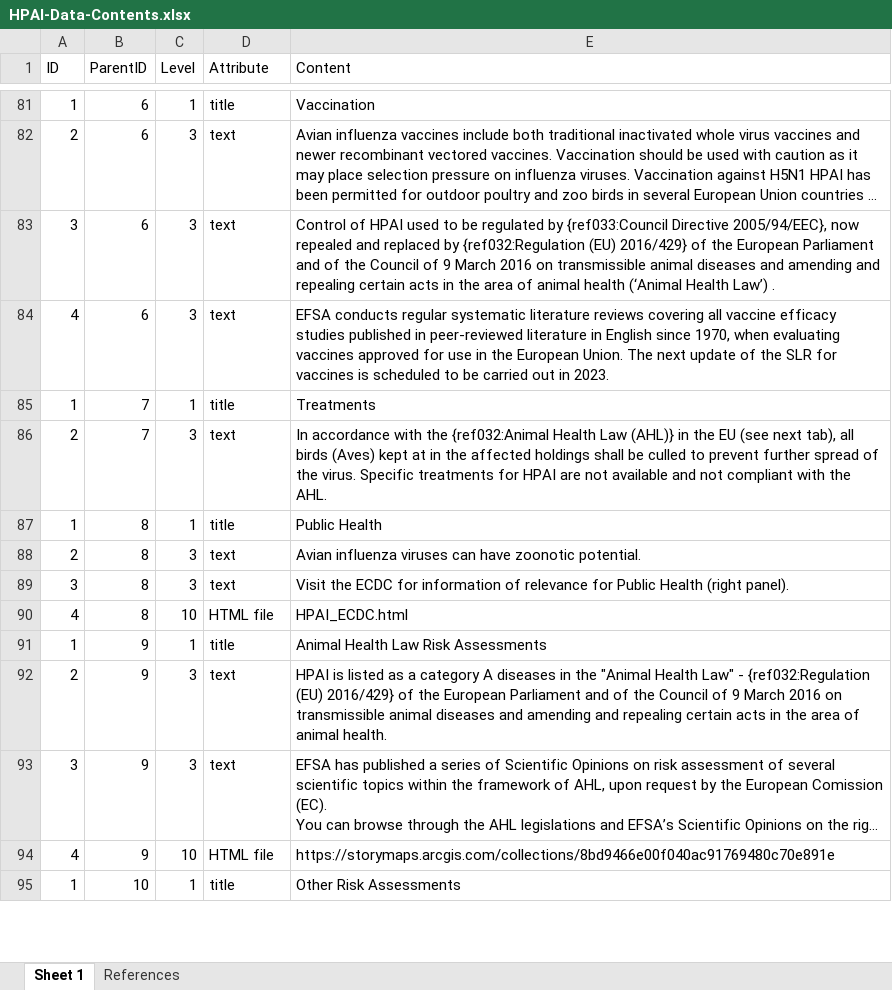
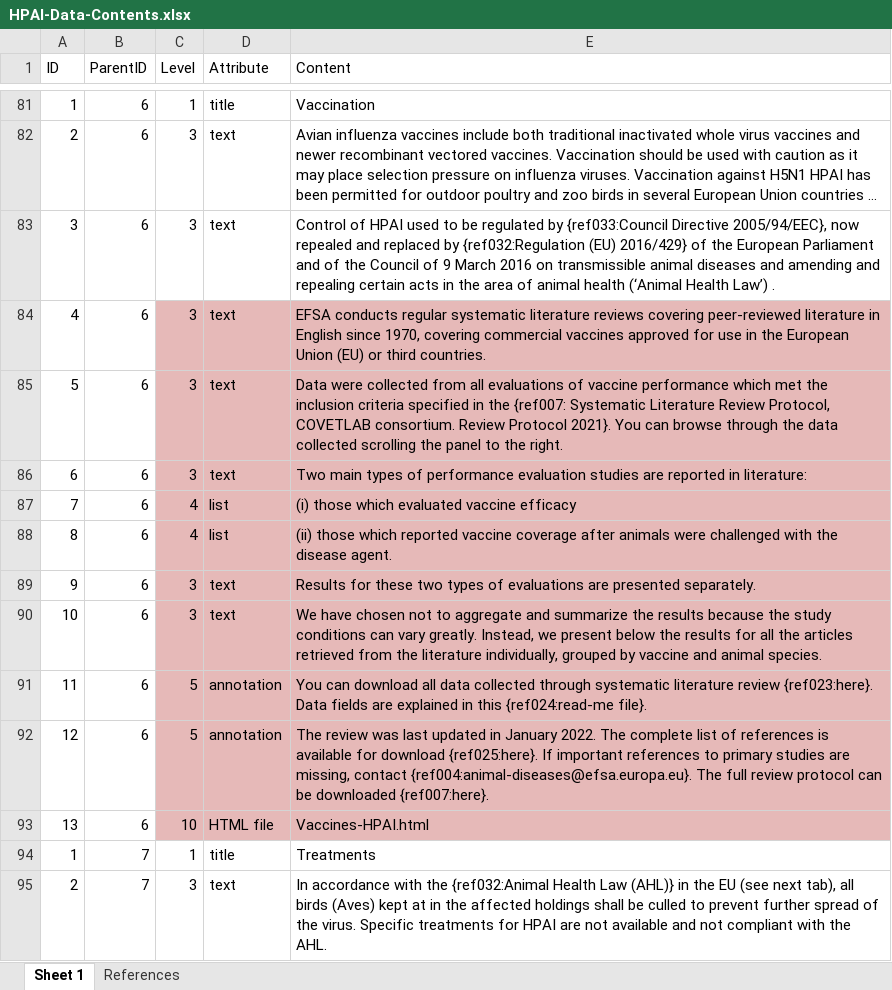
Before and after one commit to SVA-SE/EFSA-disease-profiles, an Excel workbook: agents/HPAI/HPAI-Data-Contents.xlsx, sheet Sheet 1, drawn as a sheet; only a part is shown, gaps mark what is left out; the shorter side is filled out with more unchanged rows; long unchanged cells end in …; values as stored, in another font and other column widths than the file's, no borders; the diff names each change by its address in the sheet, - before the commit and + after, or states it on an @@ line.

```diff
--- a/agents/HPAI/HPAI-Data-Contents.xlsx (sheet Sheet 1)
+++ b/agents/HPAI/HPAI-Data-Contents.xlsx (sheet Sheet 1)
-C84:E84 fill: none
+C84:E84 fill: #E6B9B8
-E84 (Content): …reviews covering all vaccine efficacy studies published in peer-reviewed literature in English since 1970, when evaluating vaccines approved for use in the European Union. The next update of the SLR for vaccines is scheduled to be carried out in 2023.
+E84 (Content): …reviews covering peer-reviewed literature in English since 1970, covering commercial vaccines approved for use in the European Union (EU) or third countries.
+row 85: 5 | 6 | 3 | text | Data were collected from all evaluations of vaccine performance which met the inclusion criteria specified in the {ref007: Systematic Literature Review Protocol, COVETLAB consortium. Review Protocol 2021}. You can browse through the data collected scrolling the panel to the right.
+row 86: 6 | 6 | 3 | text | Two main types of performance evaluation studies are reported in literature:
+row 87: 7 | 6 | 4 | list | (i) those which evaluated vaccine efficacy
+row 88: 8 | 6 | 4 | list | (ii) those which reported vaccine coverage after animals were challenged with the disease agent.
+row 89: 9 | 6 | 3 | text | Results for these two types of evaluations are presented separately.
+row 90: 10 | 6 | 3 | text | We have chosen not to aggregate and summarize the results because the study conditions can vary greatly. Instead, we present below the results for all the articles retrieved from the literature individually, grouped by vaccine and animal species.
+row 91: 11 | 6 | 5 | annotation | You can download all data collected through systematic literature review {ref023:here}. Data fields are explained in this {ref024:read-me file}.
+row 92: 12 | 6 | 5 | annotation | The review was last updated in January 2022. The complete list of references is available for download {ref025:here}. If important references to primary studies are missing, contact {ref004:animal-diseases@efsa.europa.eu}. The full review protocol can be downloaded {ref007:here}.
+row 93: 13 | 6 | 10 | HTML file | Vaccines-HPAI.html
```
Also changed, not shown: agents/NDV/NDV-Data-Contents.xlsx, agents/RVFV/RVFV-Data-Contents.xlsx, 1 other file.
